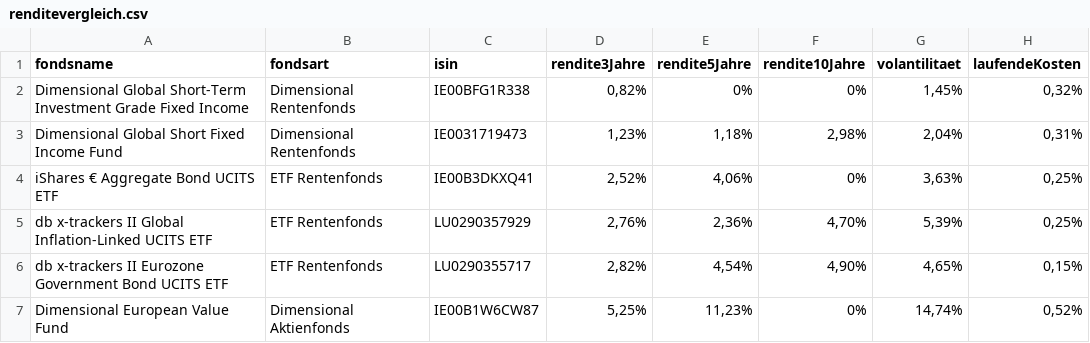
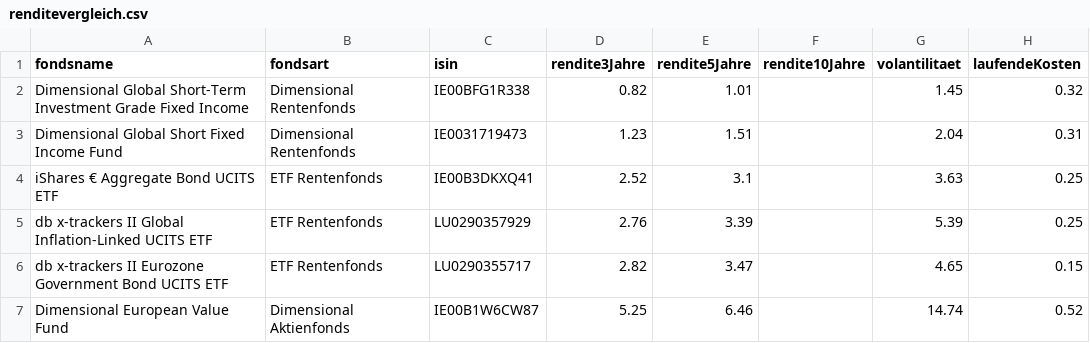
Before and after one commit to markocupic/mklenk_fondspolicenanlyse, a CSV file: TL_ROOT/system/modules/fiba_fonds_renditevergleich/csv/renditevergleich.csv, drawn as a sheet; only a part is shown; the diff covers the shown part only; the diff names each change by its address in the sheet, - before the commit and + after, or states it on an @@ line.

```diff
--- a/TL_ROOT/system/modules/fiba_fonds_renditevergleich/csv/renditevergleich.csv
+++ b/TL_ROOT/system/modules/fiba_fonds_renditevergleich/csv/renditevergleich.csv
-D2 (rendite3Jahre): 0,82%
+D2 (rendite3Jahre): 0.82
-E2 (rendite5Jahre): 0%
+E2 (rendite5Jahre): 1.01
-F2 (rendite10Jahre): 0%
+F2 (rendite10Jahre): (empty)
-G2 (volantilitaet): 1,45%
+G2 (volantilitaet): 1.45
-H2 (laufendeKosten): 0,32%
+H2 (laufendeKosten): 0.32
-D3 (rendite3Jahre): 1,23%
+D3 (rendite3Jahre): 1.23
-E3 (rendite5Jahre): 1,18%
+E3 (rendite5Jahre): 1.51
-F3 (rendite10Jahre): 2,98%
+F3 (rendite10Jahre): (empty)
-G3 (volantilitaet): 2,04%
+G3 (volantilitaet): 2.04
-H3 (laufendeKosten): 0,31%
+H3 (laufendeKosten): 0.31
-D4 (rendite3Jahre): 2,52%
+D4 (rendite3Jahre): 2.52
-E4 (rendite5Jahre): 4,06%
+E4 (rendite5Jahre): 3.1
-F4 (rendite10Jahre): 0%
+F4 (rendite10Jahre): (empty)
-G4 (volantilitaet): 3,63%
+G4 (volantilitaet): 3.63
-H4:H5 (laufendeKosten): 0,25%
+H4:H5 (laufendeKosten): 0.25
-D5 (rendite3Jahre): 2,76%
+D5 (rendite3Jahre): 2.76
-E5 (rendite5Jahre): 2,36%
+E5 (rendite5Jahre): 3.39
-F5 (rendite10Jahre): 4,70%
+F5 (rendite10Jahre): (empty)
-G5 (volantilitaet): 5,39%
+G5 (volantilitaet): 5.39
-D6 (rendite3Jahre): 2,82%
+D6 (rendite3Jahre): 2.82
-E6 (rendite5Jahre): 4,54%
+E6 (rendite5Jahre): 3.47
-F6 (rendite10Jahre): 4,90%
+F6 (rendite10Jahre): (empty)
-G6 (volantilitaet): 4,65%
+G6 (volantilitaet): 4.65
-H6 (laufendeKosten): 0,15%
+H6 (laufendeKosten): 0.15
-D7 (rendite3Jahre): 5,25%
+D7 (rendite3Jahre): 5.25
-E7 (rendite5Jahre): 11,23%
+E7 (rendite5Jahre): 6.46
-F7 (rendite10Jahre): 0%
+F7 (rendite10Jahre): (empty)
-G7 (volantilitaet): 14,74%
+G7 (volantilitaet): 14.74
-H7 (laufendeKosten): 0,52%
+H7 (laufendeKosten): 0.52
```
Also changed, not shown: 105 edited cells elsewhere in this file, 12 other files.
